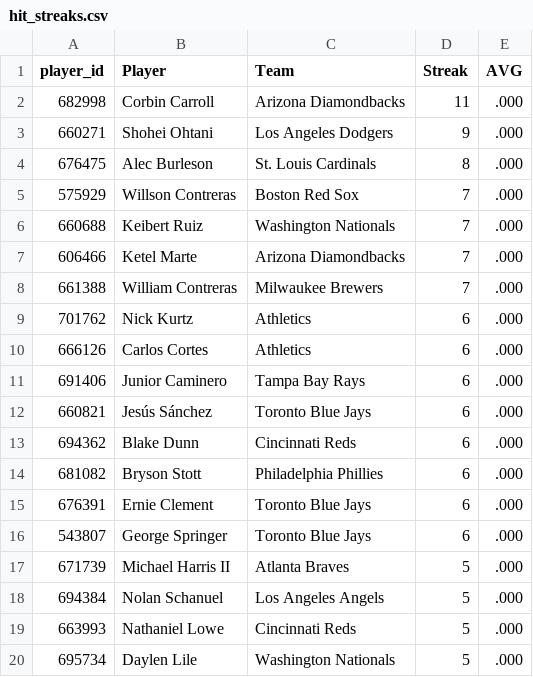
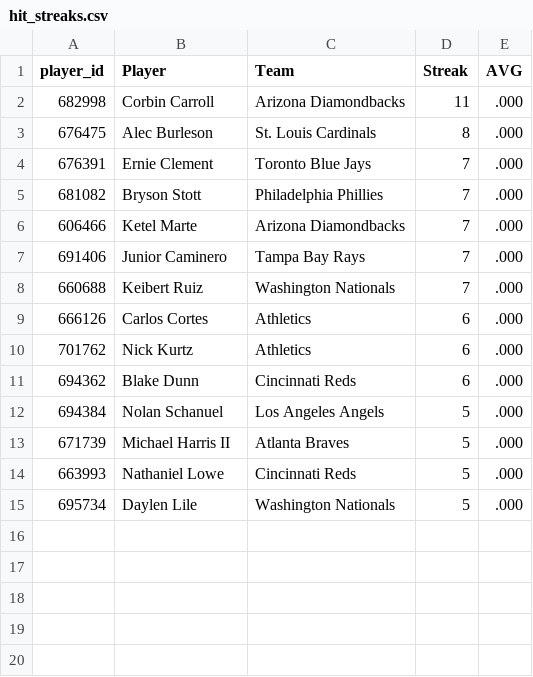
Before and after one commit to HitByOne/mlb-dashboard, a CSV file: data/hit_streaks.csv, drawn as a sheet.

```diff
--- a/data/hit_streaks.csv
+++ b/data/hit_streaks.csv
@@ -2,18 +2,13 @@ player_id,Player,Team,Streak,AVG
 682998,Corbin Carroll,Arizona Diamondbacks,11,.000
-660271,Shohei Ohtani,Los Angeles Dodgers,9,.000
 676475,Alec Burleson,St. Louis Cardinals,8,.000
-575929,Willson Contreras,Boston Red Sox,7,.000
+676391,Ernie Clement,Toronto Blue Jays,7,.000
+681082,Bryson Stott,Philadelphia Phillies,7,.000
+606466,Ketel Marte,Arizona Diamondbacks,7,.000
+691406,Junior Caminero,Tampa Bay Rays,7,.000
 660688,Keibert Ruiz,Washington Nationals,7,.000
-606466,Ketel Marte,Arizona Diamondbacks,7,.000
-661388,William Contreras,Milwaukee Brewers,7,.000
+666126,Carlos Cortes,Athletics,6,.000
 701762,Nick Kurtz,Athletics,6,.000
-666126,Carlos Cortes,Athletics,6,.000
-691406,Junior Caminero,Tampa Bay Rays,6,.000
-660821,Jesús Sánchez,Toronto Blue Jays,6,.000
 694362,Blake Dunn,Cincinnati Reds,6,.000
-681082,Bryson Stott,Philadelphia Phillies,6,.000
-676391,Ernie Clement,Toronto Blue Jays,6,.000
-543807,George Springer,Toronto Blue Jays,6,.000
+694384,Nolan Schanuel,Los Angeles Angels,5,.000
 671739,Michael Harris II,Atlanta Braves,5,.000
-694384,Nolan Schanuel,Los Angeles Angels,5,.000
 663993,Nathaniel Lowe,Cincinnati Reds,5,.000
```
Also changed, not shown: data/hits_leaders.csv, data/hot_cold.csv, 11 other files.
